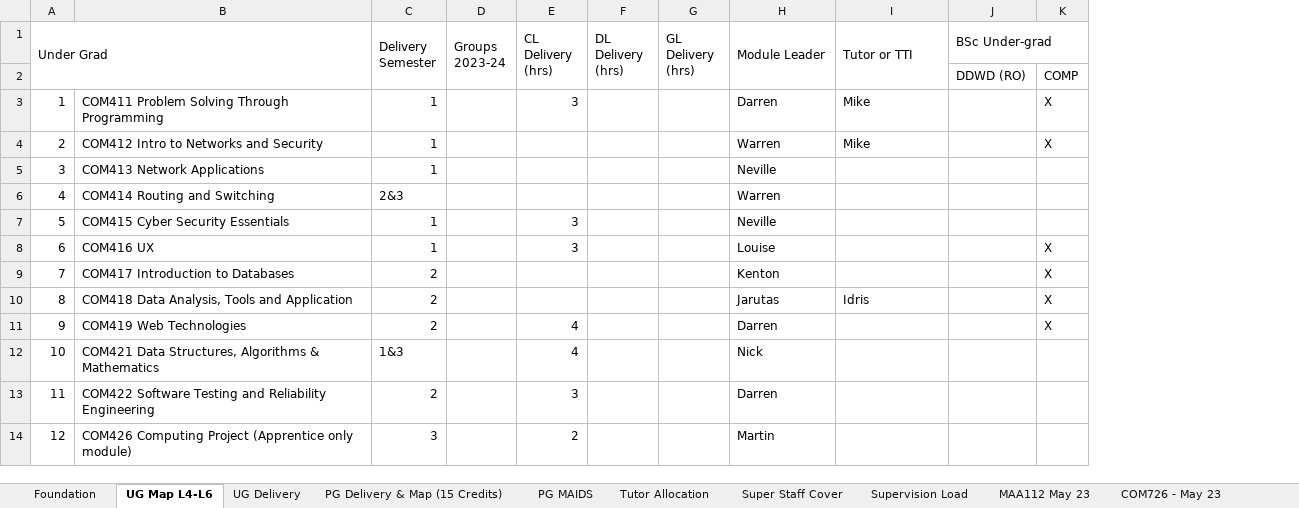
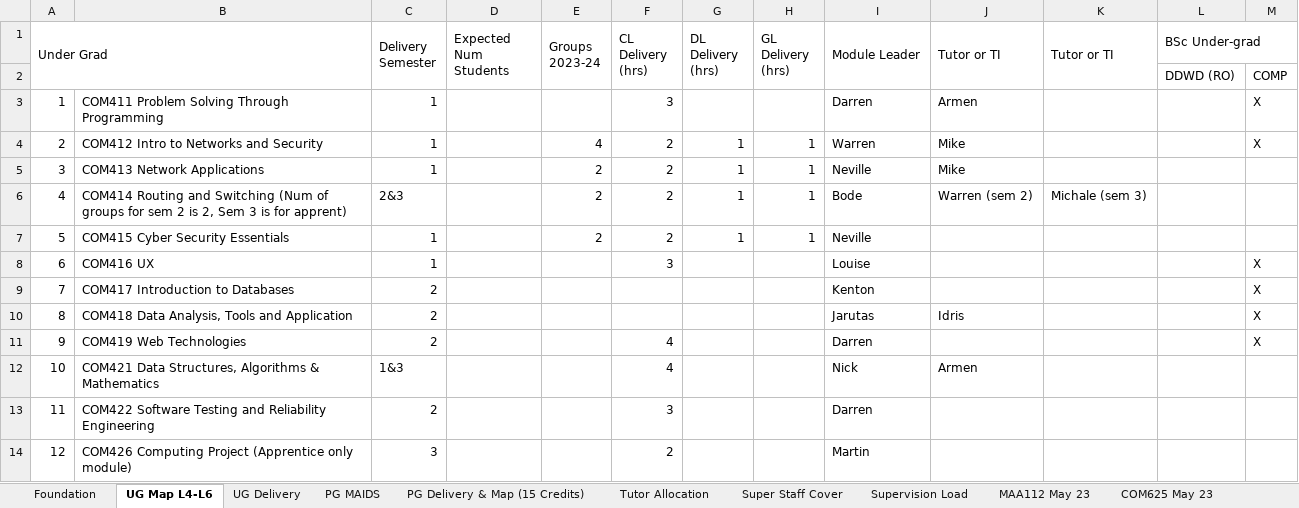
Before and after one commit to martinsolent/solent_store, an Excel workbook: docs/Comp_Module_Map_2022_V5.xlsx, sheet UG Map L4-L6, drawn as a sheet; only a part is shown; values as stored, in another font and other column widths than the file's, no cell formats; conditional formats not drawn; addresses are those after the commit; the diff covers the shown part only; the diff names each change by its address in the sheet, - before the commit and + after, or states it on an @@ line.

```diff
--- a/docs/Comp_Module_Map_2022_V5.xlsx (sheet UG Map L4-L6)
+++ b/docs/Comp_Module_Map_2022_V5.xlsx (sheet UG Map L4-L6)
+sheet tab: COM625 May 23
@@ sheet tab order changed: Foundation | UG Map L4-L6 | UG Delivery | PG MAIDS | PG Delivery & Map (15 Credits) | Tutor Allocation | Super Staff Cover | Supervision Load | MAA112 May 23 | COM625 May 23 @@
+column D (Expected Num Students), empty
+column K (Tutor or TI), row 6: Michale (sem 3)
-J1: Tutor or TTI
+J1: Tutor or TI
-J3 (Tutor or TI): Mike
+J3 (Tutor or TI): Armen
-E4 (Groups 2023-24): (empty)
+E4 (Groups 2023-24): 4
-F4:F6 (CL Delivery (hrs)): (empty)
+F4:F6 (CL Delivery (hrs)): 2
-G4:G7 (DL Delivery (hrs)): (empty)
+G4:G7 (DL Delivery (hrs)): 1
-H4:H7 (GL Delivery (hrs)): (empty)
+H4:H7 (GL Delivery (hrs)): 1
-E5:E7 (Groups 2023-24): (empty)
+E5:E7 (Groups 2023-24): 2
-J5 (Tutor or TI): (empty)
+J5 (Tutor or TI): Mike
-B6: …and Switching
+B6: …and Switching (Num of groups for sem 2 is 2, Sem 3 is for apprent)
-I6 (Module Leader): Warren
+I6 (Module Leader): Bode
-J6 (Tutor or TI): (empty)
+J6 (Tutor or TI): Warren (sem 2)
-F7 (CL Delivery (hrs)): 3
+F7 (CL Delivery (hrs)): 2
-J12 (Tutor or TI): (empty)
+J12 (Tutor or TI): Armen
```
Also changed, not shown: 12 added rows, 1 removed row, 67 edited cells and merged cells elsewhere in this sheet, sheet Tutor Allocation, sheet UG Delivery, sheet COM616 - Oct 2023, sheet Super Staff Cover, sheet Supervision Load, sheet PG MAIDS, 5 more sheets, cell formats, formulas that keep their value, docs/Computing and Technology EE allocation 2022-23_v3.xlsx, docs/comp_student_numbers_2022.xlsx.
